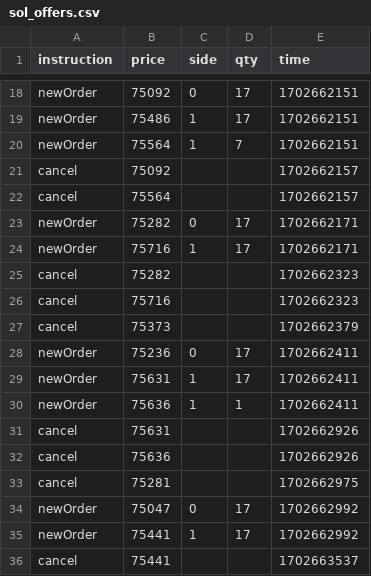
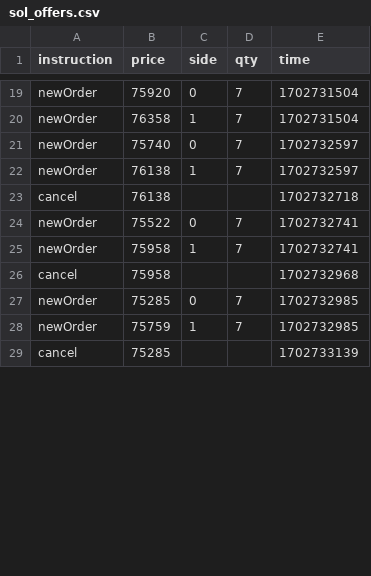
Before and after one commit to Dual-Finance/status, a CSV file: app/public/sol_offers.csv, drawn as a sheet; only a part is shown, gaps mark what is left out; removed rows and columns are numbered as before the commit, all else as after; the diff covers the shown part only; the diff names each change by its address in the sheet, - before the commit and + after, or states it on an @@ line.

```diff
--- a/app/public/sol_offers.csv
+++ b/app/public/sol_offers.csv
-B19 (price): 75092
+B19 (price): 75920
-D19 (qty): 17
+D19 (qty): 7
-E19 (time): 1702662151
+E19 (time): 1702731504
-row 19: newOrder | 75486 | 1 | 17 | 1702662151
-B20 (price): 75564
+B20 (price): 76358
-E20 (time): 1702662151
+E20 (time): 1702731504
-row 21: cancel | 75092 |  |  | 1702662157
-row 22: cancel | 75564 |  |  | 1702662157
-B21 (price): 75282
+B21 (price): 75740
-D21:D22 (qty): 17
+D21:D22 (qty): 7
-E21:E22 (time): 1702662171
+E21:E22 (time): 1702732597
-B22 (price): 75716
+B22 (price): 76138
-B23 (price): 75282
+B23 (price): 76138
-E23 (time): 1702662323
+E23 (time): 1702732718
-row 26: cancel | 75716 |  |  | 1702662323
-row 27: cancel | 75373 |  |  | 1702662379
-B24 (price): 75236
+B24 (price): 75522
-D24:D25 (qty): 17
+D24:D25 (qty): 7
-E24:E25 (time): 1702662411
+E24:E25 (time): 1702732741
-B25 (price): 75631
+B25 (price): 75958
-row 30: newOrder | 75636 | 1 | 1 | 1702662411
-B26 (price): 75631
+B26 (price): 75958
-E26 (time): 1702662926
+E26 (time): 1702732968
-row 32: cancel | 75636 |  |  | 1702662926
-row 33: cancel | 75281 |  |  | 1702662975
-B27 (price): 75047
+B27 (price): 75285
-D27:D28 (qty): 17
+D27:D28 (qty): 7
-E27:E28 (time): 1702662992
+E27:E28 (time): 1702732985
-B28 (price): 75441
+B28 (price): 75759
-B29 (price): 75441
+B29 (price): 75285
-E29 (time): 1702663537
+E29 (time): 1702733139
```
Also changed, not shown: 3 added rows, 9 removed rows and 48 edited cells elsewhere in this file, app/public/sol_transactions.csv, 3 other files.
